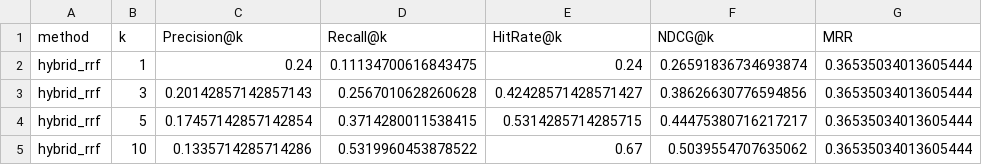
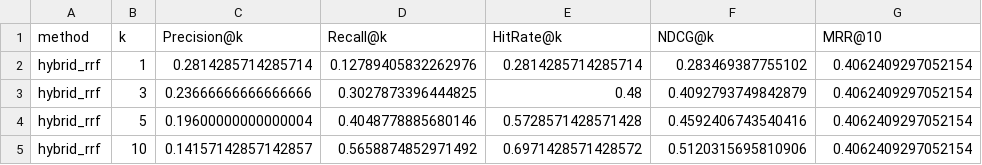
Before and after one commit to saenko-artem99/ProjectMonth, a CSV file: summary_hybrid_rrf.csv, drawn as a sheet.

```diff
--- a/summary_hybrid_rrf.csv
+++ b/summary_hybrid_rrf.csv
@@ -1,5 +1,5 @@
-method,k,Precision@k,Recall@k,HitRate@k,NDCG@k,MRR
-hybrid_rrf,1,0.24,0.11134700616843475,0.24,0.26591836734693874,0.36535034013605444
-hybrid_rrf,3,0.20142857142857143,0.2567010628260628,0.42428571428571427,0.38626630776594856,0.36535034013605444
-hybrid_rrf,5,0.17457142857142854,0.3714280011538415,0.5314285714285715,0.44475380716217217,0.36535034013605444
-hybrid_rrf,10,0.1335714285714286,0.5319960453878522,0.67,0.5039554707635062,0.36535034013605444
+method,k,Precision@k,Recall@k,HitRate@k,NDCG@k,MRR@10
+hybrid_rrf,1,0.2814285714285714,0.12789405832262976,0.2814285714285714,0.283469387755102,0.4062409297052154
+hybrid_rrf,3,0.23666666666666666,0.3027873396444825,0.48,0.4092793749842879,0.4062409297052154
+hybrid_rrf,5,0.19600000000000004,0.4048778885680146,0.5728571428571428,0.4592406743540416,0.4062409297052154
+hybrid_rrf,10,0.14157142857142857,0.5658874852971492,0.6971428571428572,0.5120315695810906,0.4062409297052154
```
Also changed, not shown: summary_hybrid_weighted.csv, summary_lexical_tfidf.csv, 12 other files.
